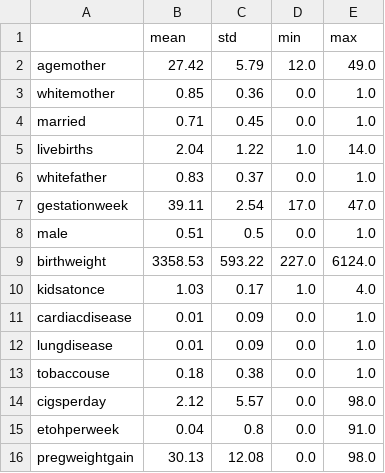
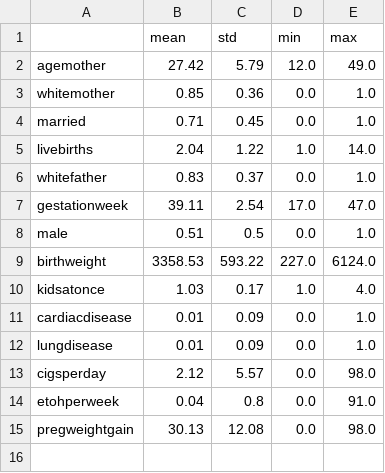
Before and after one commit to jjacobowitz/SS340_Abdelwahed, a CSV file: HW3/SS340_HW3_Describe.csv, drawn as a sheet; the diff names each change by its address in the sheet, - before the commit and + after, or states it on an @@ line.

Commit message:
Removed tobaccouse from the code

```diff
--- a/HW3/SS340_HW3_Describe.csv
+++ b/HW3/SS340_HW3_Describe.csv
-row 13: tobaccouse | 0.18 | 0.38 | 0.0 | 1.0
```
Also changed, not shown: 3 other files.
